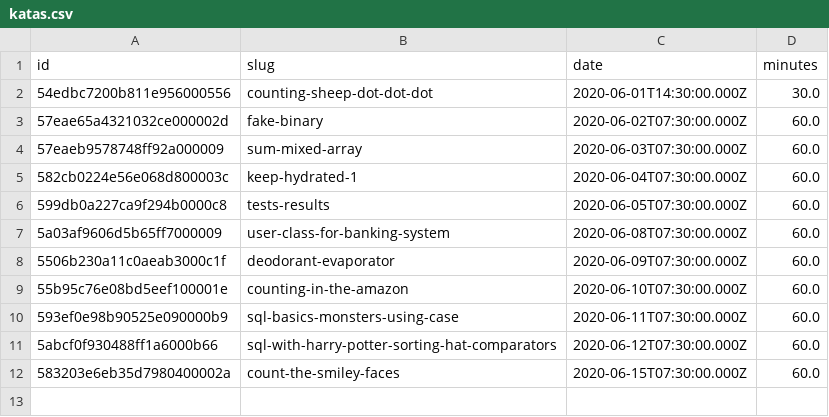
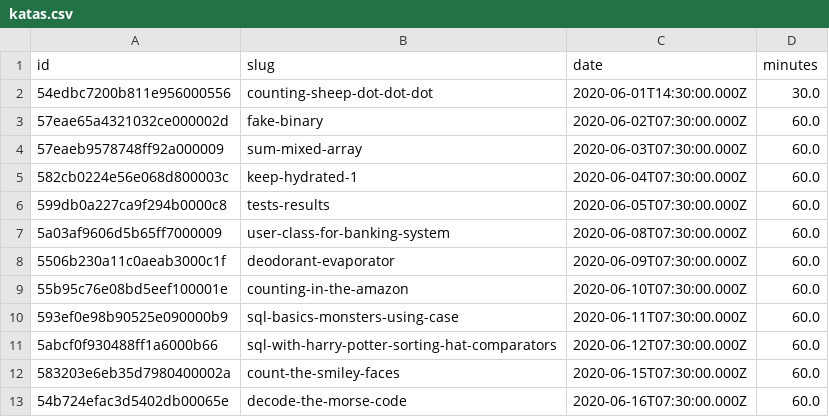
Before and after one commit to agalvezcorell/codewars-kata-student-correction-ih, a CSV file: input/katas.csv, drawn as a sheet.

```diff
--- a/input/katas.csv
+++ b/input/katas.csv
@@ -12 +12,2 @@ id,slug,date,minutes
 583203e6eb35d7980400002a,count-the-smiley-faces,2020-06-15T07:30:00.000Z,60.0
+54b724efac3d5402db00065e,decode-the-morse-code,2020-06-16T07:30:00.000Z,60.0
```
Also changed, not shown: output/output.csv, 1 other file.
